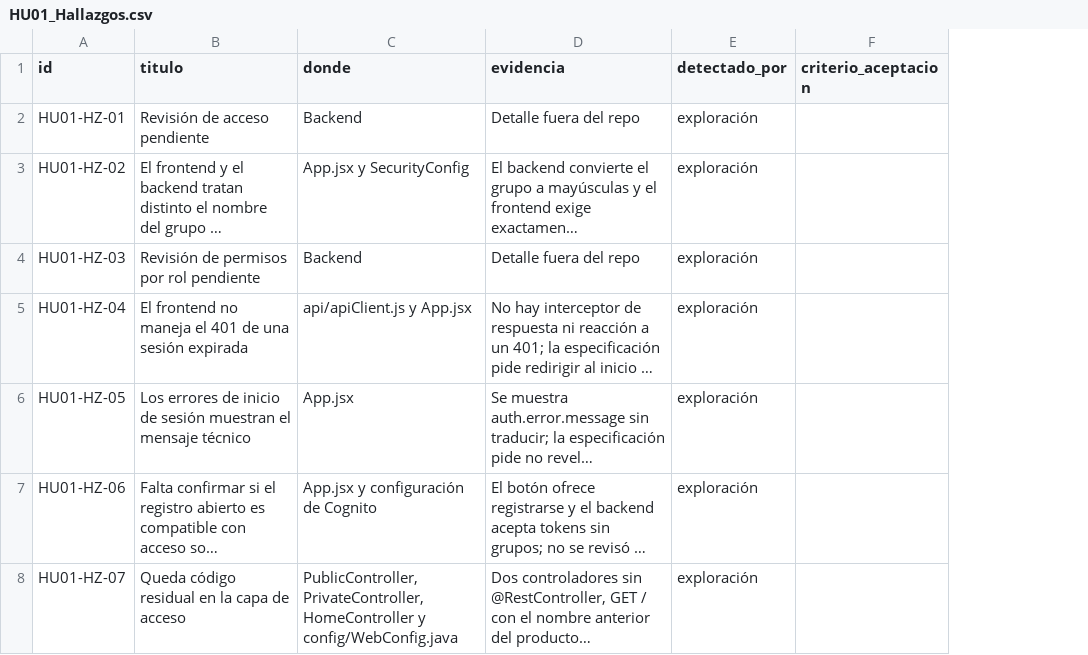
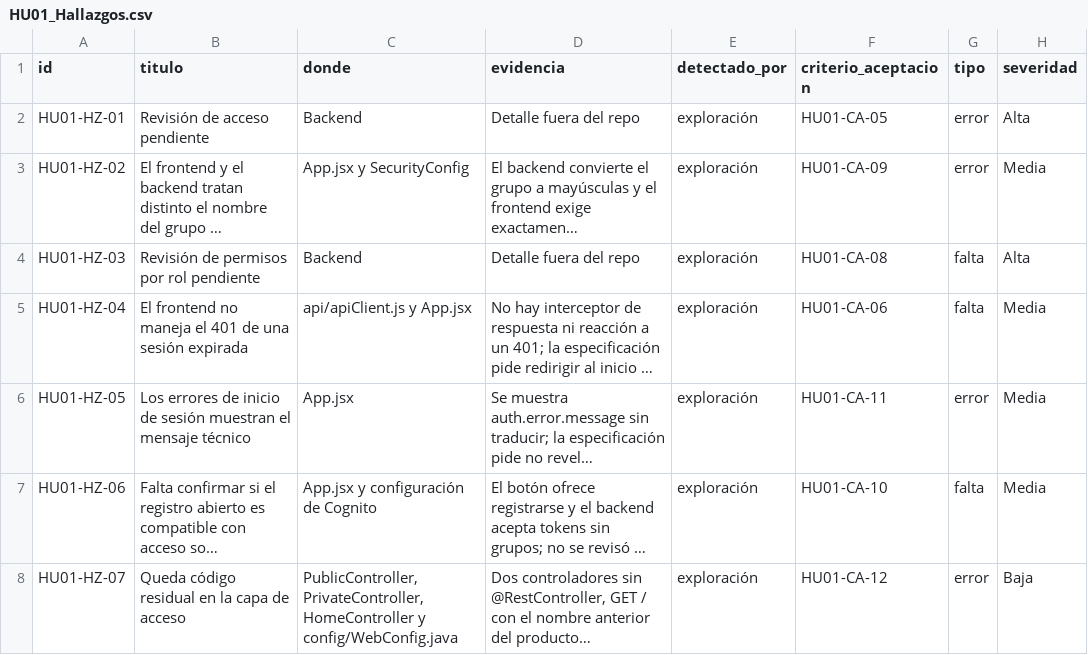
Before and after one commit to AlonsoCas10/HelpDeskPro, a CSV file: qa/HU01/HU01_Hallazgos.csv, drawn as a sheet; long unchanged cells end in …; the diff names each change by its address in the sheet, - before the commit and + after, or states it on an @@ line.

```diff
--- a/qa/HU01/HU01_Hallazgos.csv
+++ b/qa/HU01/HU01_Hallazgos.csv
+column G (tipo), rows 2-8: error | error | falta | falta | error | falta | error
+column H (severidad), rows 2-8: Alta | Media | Alta | Media | Media | Media | Baja
-F2 (criterio_aceptacion): (empty)
+F2 (criterio_aceptacion): HU01-CA-05
-F3 (criterio_aceptacion): (empty)
+F3 (criterio_aceptacion): HU01-CA-09
-F4 (criterio_aceptacion): (empty)
+F4 (criterio_aceptacion): HU01-CA-08
-F5 (criterio_aceptacion): (empty)
+F5 (criterio_aceptacion): HU01-CA-06
-F6 (criterio_aceptacion): (empty)
+F6 (criterio_aceptacion): HU01-CA-11
-F7 (criterio_aceptacion): (empty)
+F7 (criterio_aceptacion): HU01-CA-10
-F8 (criterio_aceptacion): (empty)
+F8 (criterio_aceptacion): HU01-CA-12
```
Also changed, not shown: qa/HU03/HU03_Hallazgos.csv, 4 other files.
